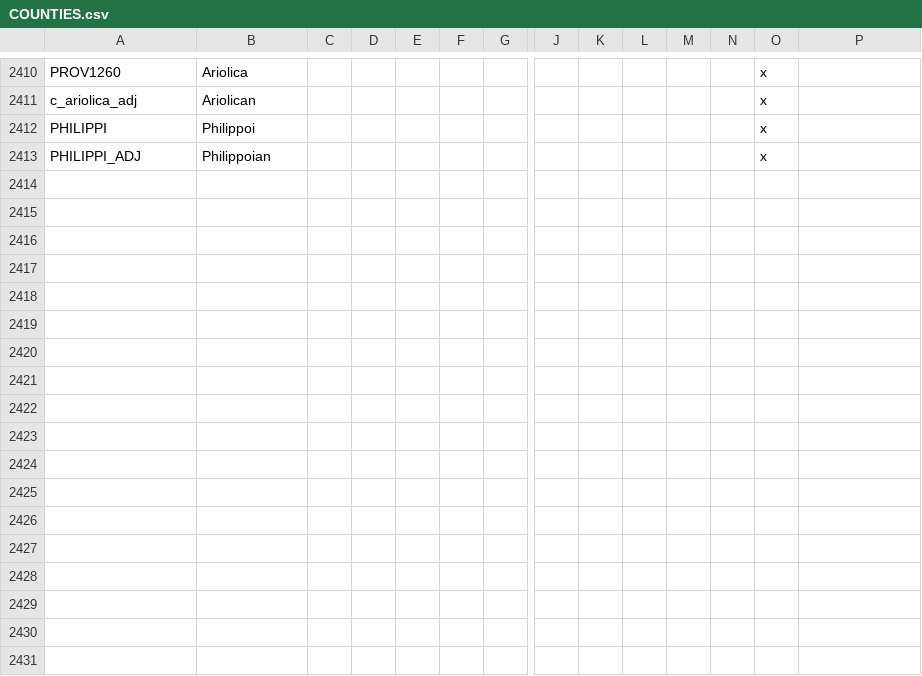
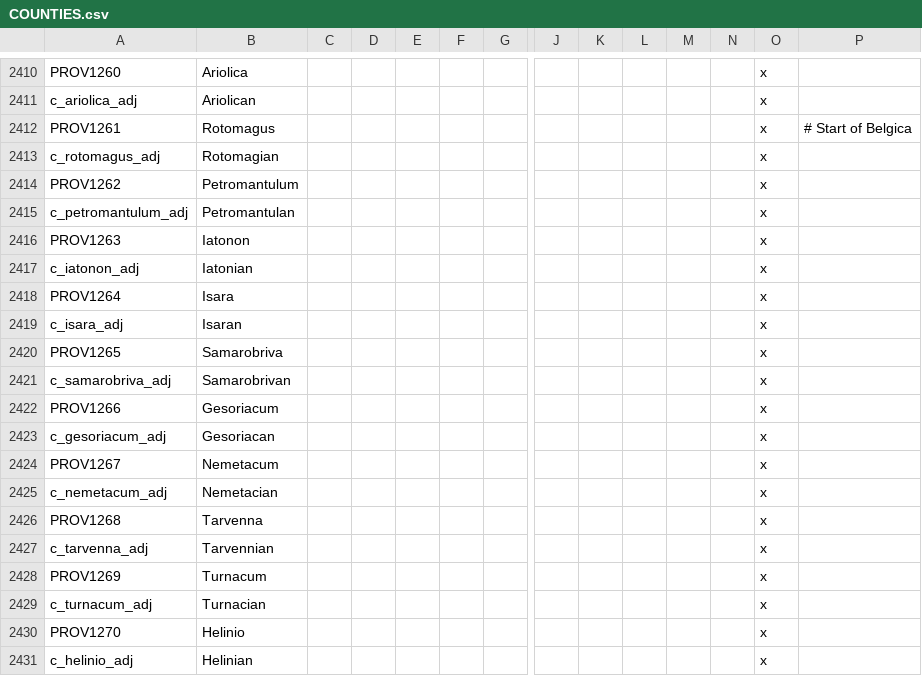
Before and after one commit to tannerflick4/Diadochi-Kings-Revival, a CSV file: diadochi/localisation/COUNTIES.csv, drawn as a sheet; only a part is shown, gaps mark what is left out; the shorter side is filled out with more unchanged rows; rows hold the shown columns only; the diff covers the shown part only; the diff names each change by its address in the sheet, - before the commit and + after, or states it on an @@ line.

```diff
--- a/diadochi/localisation/COUNTIES.csv
+++ b/diadochi/localisation/COUNTIES.csv
+row 2412: PROV1261 | Rotomagus |  |  |  |  |  |  |  |  |  |  | x | # Start of Belgica
+row 2413: c_rotomagus_adj | Rotomagian |  |  |  |  |  |  |  |  |  |  | x
+row 2414: PROV1262 | Petromantulum |  |  |  |  |  |  |  |  |  |  | x
+row 2415: c_petromantulum_adj | Petromantulan |  |  |  |  |  |  |  |  |  |  | x
+row 2416: PROV1263 | Iatonon |  |  |  |  |  |  |  |  |  |  | x
+row 2417: c_iatonon_adj | Iatonian |  |  |  |  |  |  |  |  |  |  | x
+row 2418: PROV1264 | Isara |  |  |  |  |  |  |  |  |  |  | x
+row 2419: c_isara_adj | Isaran |  |  |  |  |  |  |  |  |  |  | x
+row 2420: PROV1265 | Samarobriva |  |  |  |  |  |  |  |  |  |  | x
+row 2421: c_samarobriva_adj | Samarobrivan |  |  |  |  |  |  |  |  |  |  | x
+row 2422: PROV1266 | Gesoriacum |  |  |  |  |  |  |  |  |  |  | x
+row 2423: c_gesoriacum_adj | Gesoriacan |  |  |  |  |  |  |  |  |  |  | x
+row 2424: PROV1267 | Nemetacum |  |  |  |  |  |  |  |  |  |  | x
+row 2425: c_nemetacum_adj | Nemetacian |  |  |  |  |  |  |  |  |  |  | x
+row 2426: PROV1268 | Tarvenna |  |  |  |  |  |  |  |  |  |  | x
+row 2427: c_tarvenna_adj | Tarvennian |  |  |  |  |  |  |  |  |  |  | x
+row 2428: PROV1269 | Turnacum |  |  |  |  |  |  |  |  |  |  | x
+row 2429: c_turnacum_adj | Turnacian |  |  |  |  |  |  |  |  |  |  | x
+row 2430: PROV1270 | Helinio |  |  |  |  |  |  |  |  |  |  | x
+row 2431: c_helinio_adj | Helinian |  |  |  |  |  |  |  |  |  |  | x
```
Also changed, not shown: 40 added rows elsewhere in this file, diadochi/map/definition.csv, 2 other files.
